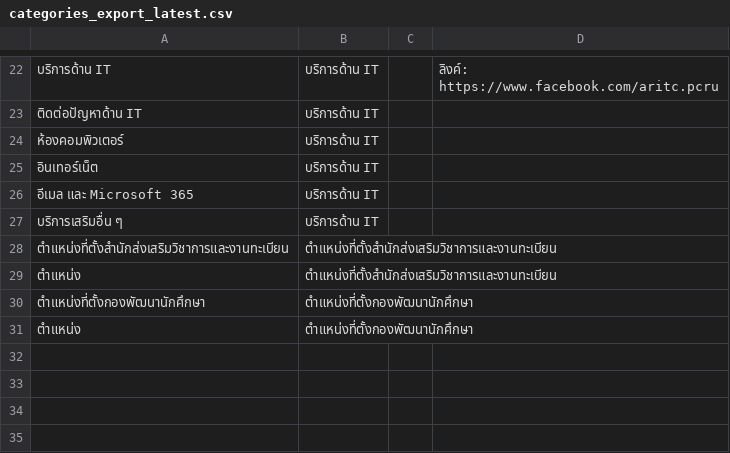
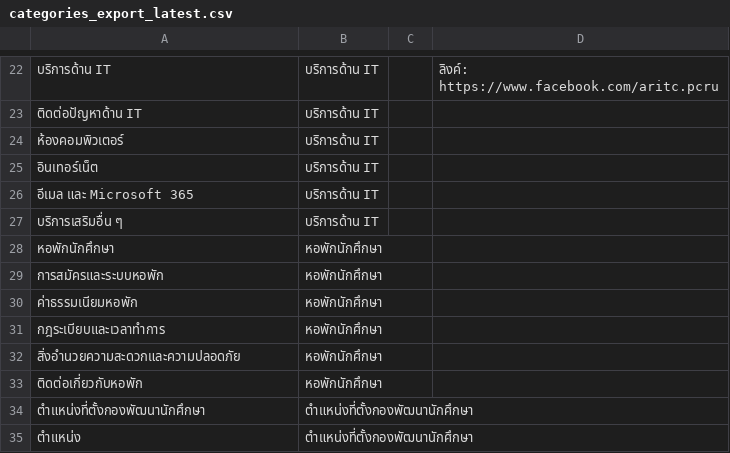
Before and after one commit to st651102064101-design/pcru-chatbot-backend, a CSV file: files/managecategories/3020/categories_export_latest.csv, drawn as a sheet; only a part is shown, gaps mark what is left out.

```diff
--- a/files/managecategories/3020/categories_export_latest.csv
+++ b/files/managecategories/3020/categories_export_latest.csv
@@ -30,4 +30,8 @@ https://www.facebook.com/aritc.pcru"
 บริการเสริมอื่น ๆ,บริการด้าน IT,,
-ตำแหน่งที่ตั้งสำนักส่งเสริมวิชาการและงานทะเบียน,ตำแหน่งที่ตั้งสำนักส่งเสริมวิชาการและงานทะเบียน,,
-ตำแหน่ง,ตำแหน่งที่ตั้งสำนักส่งเสริมวิชาการและงานทะเบียน,,
+หอพักนักศึกษา,หอพักนักศึกษา,,
+การสมัครและระบบหอพัก,หอพักนักศึกษา,,
+ค่าธรรมเนียมหอพัก,หอพักนักศึกษา,,
+กฎระเบียบและเวลาทำการ,หอพักนักศึกษา,,
+สิ่งอำนวยความสะดวกและความปลอดภัย,หอพักนักศึกษา,,
+ติดต่อเกี่ยวกับหอพัก,หอพักนักศึกษา,,
 ตำแหน่งที่ตั้งกองพัฒนานักศึกษา,ตำแหน่งที่ตั้งกองพัฒนานักศึกษา,,
```
Also changed, not shown: files/managequestionsanswers/3020/latest.csv, 3 other files.
